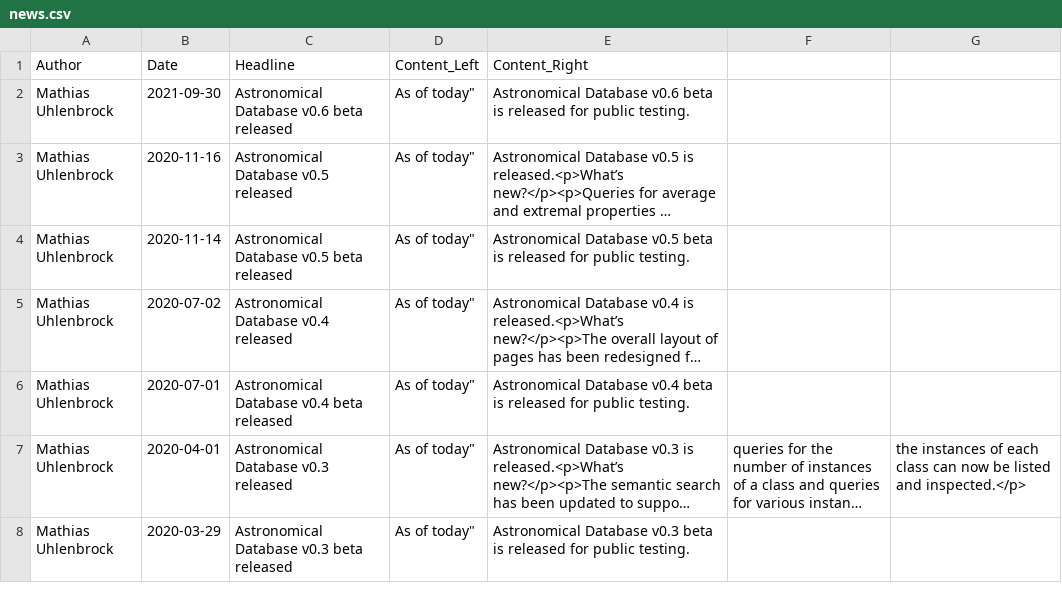
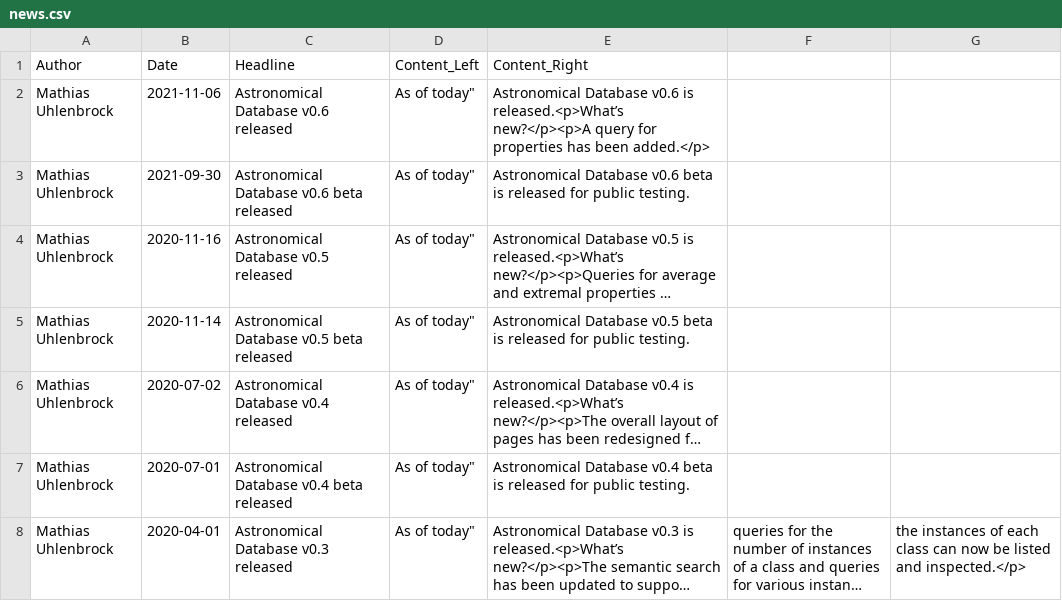
Before and after one commit to mathiasuhlenbrock/sedatar, a CSV file: sedatar/data/csv/news/news.csv, drawn as a sheet; only a part is shown; the shorter side is filled out with more unchanged rows; long unchanged cells end in ….

```diff
--- a/sedatar/data/csv/news/news.csv
+++ b/sedatar/data/csv/news/news.csv
@@ -1,2 +1,3 @@
 Author, Date, Headline, Content_Left, Content_Right
+Mathias Uhlenbrock, 2021-11-06, Astronomical Database v0.6 released, As of today", Astronomical Database v0.6 is released.<p>What’s new?</p><p>A query for properties has been added.</p>,
 Mathias Uhlenbrock, 2021-09-30, Astronomical Database v0.6 beta released, As of today", Astronomical Database v0.6 beta is released for public testing.,
```
Also changed, not shown: astronomical_database/data/csv/catalogues/catalogues.csv, 6 other files.
